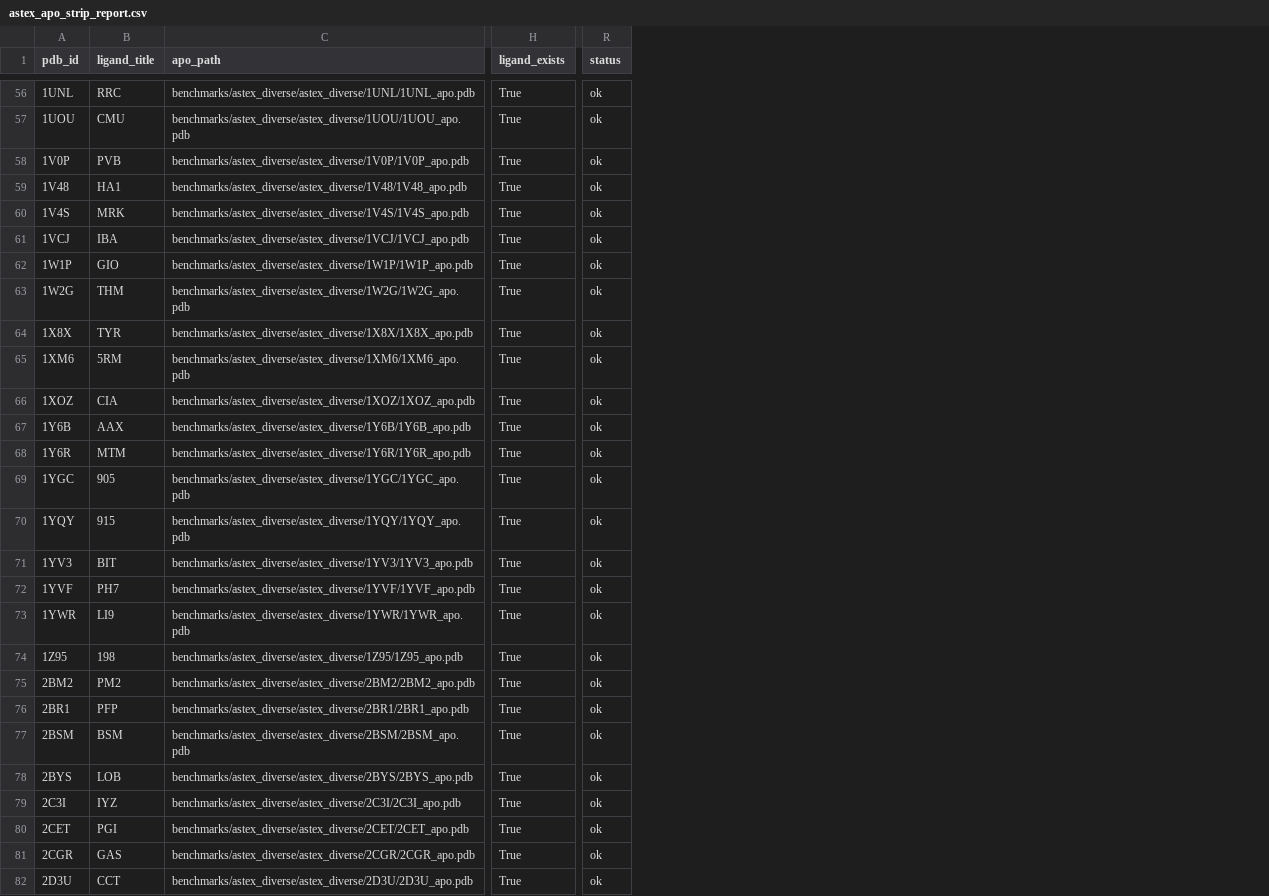
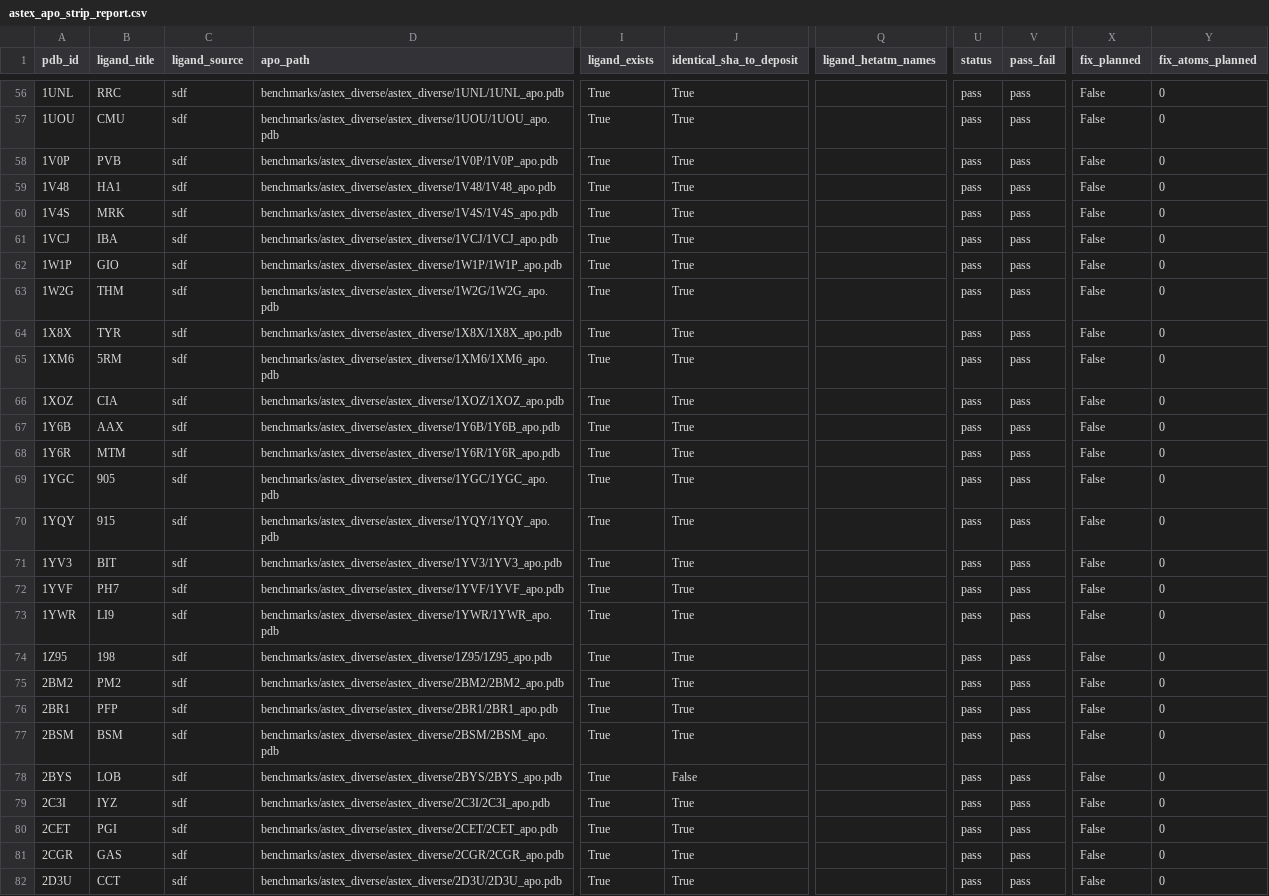
Before and after one commit to LeBonhommePharma/FlexAIDdS, a CSV file: benchmarks/datasets/astex_apo_strip_report.csv, drawn as a sheet; only a part is shown, gaps mark what is left out; addresses are those after the commit; the diff covers the shown part only; the diff names each change by its address in the sheet, - before the commit and + after, or states it on an @@ line.

Commit message:
Add: Astex apo strip validation with strict gate and summary JSON
Science priority: validate all 85 canonical Astex apos for residual cognate
ligand (residue name + SDF/MOL2 coords). Report identical_sha_to_deposit,
ligand_atoms_in_apo, ligand_hetatm_names, pass/fail; write CSV + summary JSON;
--strict exits nonzero on fail; --fix-dry-run describes strips; --write is
pilot-capped (≤3) unless --all-safe. Document findings in CANONICAL.md.

Result: fail=0/85; 83/85 apo byte-identical to deposit; non-identical 1TW6, 2BYS.

```diff
--- a/benchmarks/datasets/astex_apo_strip_report.csv
+++ b/benchmarks/datasets/astex_apo_strip_report.csv
+column C (ligand_source), rows 56-82: all sdf
+column J (identical_sha_to_deposit), rows 56-82: True | True | True | True | True | True | True | True | True | True | True | True | True | True | True | True | True | True | True | True | True | True | False | True | True | True | True
+column Q (ligand_hetatm_names), empty
+column V (pass_fail), rows 56-82: all pass
+column X (fix_planned), rows 56-82: all False
+column Y (fix_atoms_planned), rows 56-82: all 0
-U56:U82 (status): ok
+U56:U82 (status): pass
```
Also changed, not shown: 58 edited cells elsewhere in this file, 3 other files.
